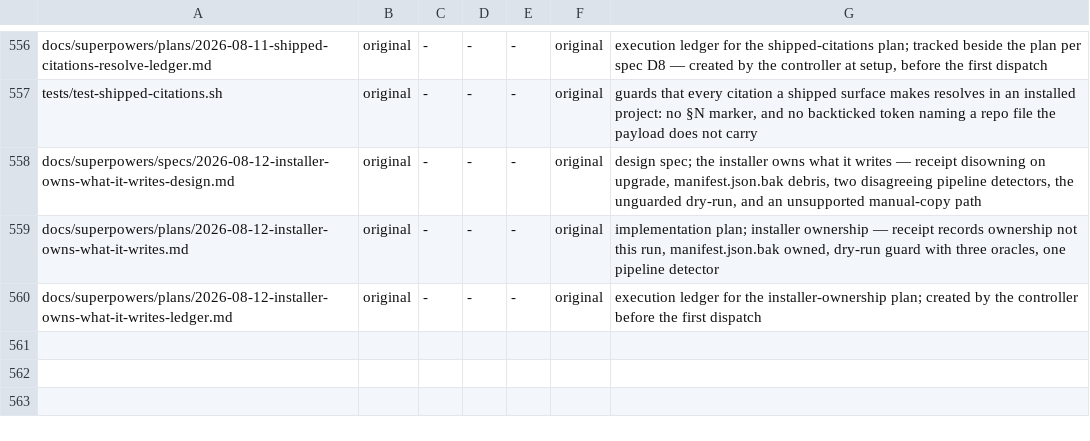
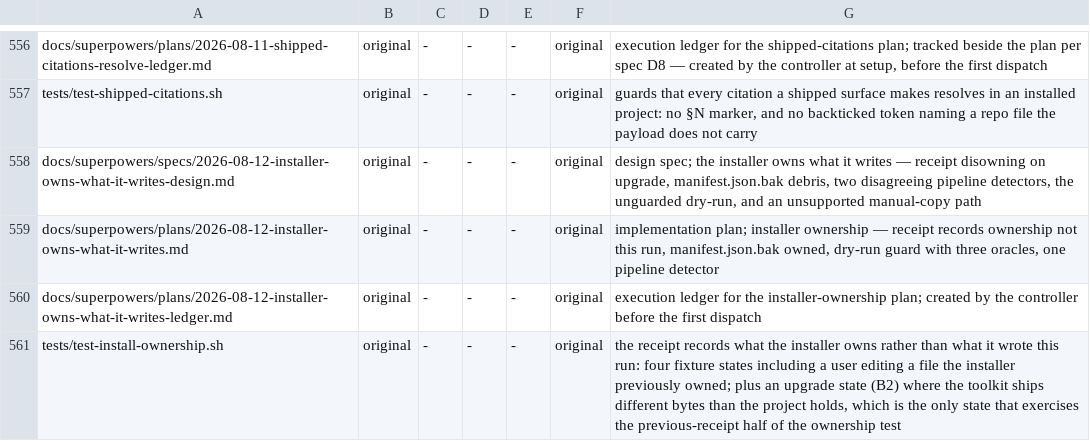
Before and after one commit to OmerZeyveli/kinglet-unity, a TSV file: provenance.tsv, drawn as a sheet; only a part is shown, gaps mark what is left out.

```diff
--- a/provenance.tsv
+++ b/provenance.tsv
@@ -560 +560,2 @@ docs/superpowers/plans/2026-08-12-installer-owns-what-it-writes.md	original	-	-
 docs/superpowers/plans/2026-08-12-installer-owns-what-it-writes-ledger.md	original	-	-	-	original	execution ledger for the installer-ownership plan; created by the controller before the first dispatch
+tests/test-install-ownership.sh	original	-	-	-	original	the receipt records what the installer owns rather than what it wrote this run: four fixture states including a user editing a file the installer previously owned; plus an upgrade state (B2) where the toolkit ships different bytes than the project holds, which is the only state that exercises the previous-receipt half of the ownership test
```
Also changed, not shown: 2 other files.
